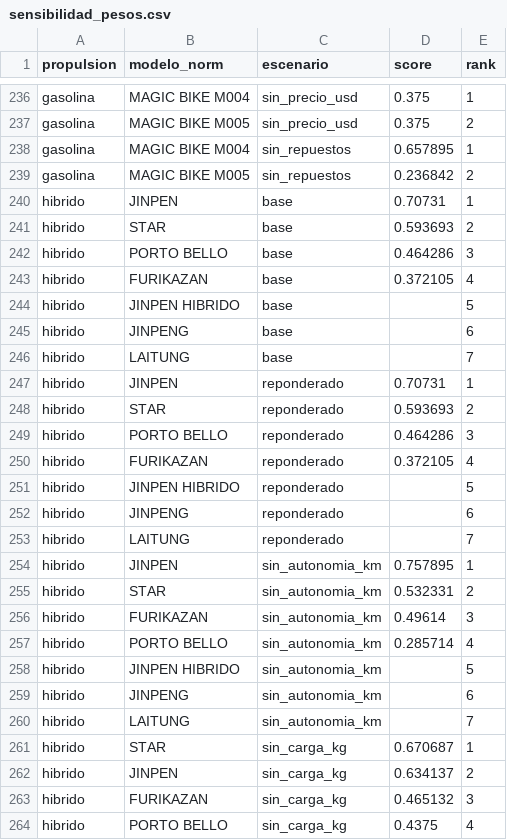
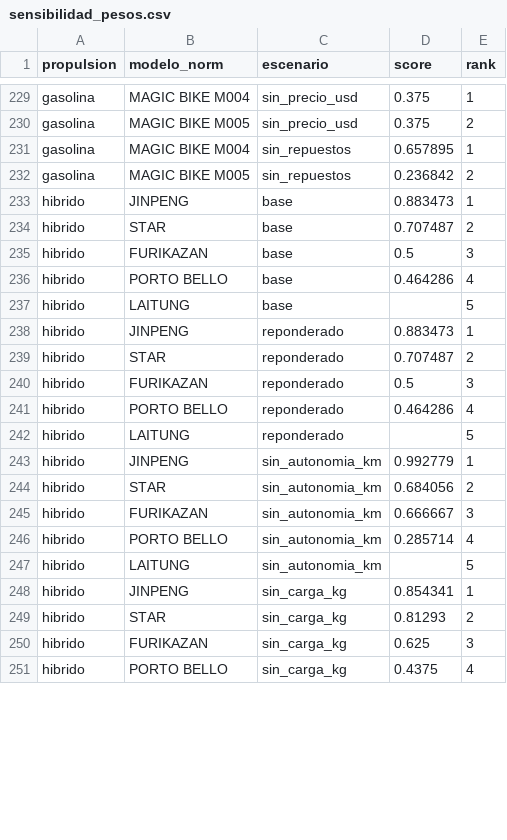
Before and after one commit to RyuDMC/Data-Science_First_Proyect, a CSV file: Data/clean_data/sensibilidad_pesos.csv, drawn as a sheet; only a part is shown, gaps mark what is left out; the diff covers the shown part only.

```diff
--- a/Data/clean_data/sensibilidad_pesos.csv
+++ b/Data/clean_data/sensibilidad_pesos.csv
@@ -239,26 +232,20 @@ gasolina,MAGIC BIKE M004,sin_repuestos,0.657895,1
 gasolina,MAGIC BIKE M005,sin_repuestos,0.236842,2
-hibrido,JINPEN,base,0.70731,1
-hibrido,STAR,base,0.593693,2
-hibrido,PORTO BELLO,base,0.464286,3
-hibrido,FURIKAZAN,base,0.372105,4
-hibrido,JINPEN HIBRIDO,base,,5
-hibrido,JINPENG,base,,6
-hibrido,LAITUNG,base,,7
-hibrido,JINPEN,reponderado,0.70731,1
-hibrido,STAR,reponderado,0.593693,2
-hibrido,PORTO BELLO,reponderado,0.464286,3
-hibrido,FURIKAZAN,reponderado,0.372105,4
-hibrido,JINPEN HIBRIDO,reponderado,,5
-hibrido,JINPENG,reponderado,,6
-hibrido,LAITUNG,reponderado,,7
-hibrido,JINPEN,sin_autonomia_km,0.757895,1
-hibrido,STAR,sin_autonomia_km,0.532331,2
-hibrido,FURIKAZAN,sin_autonomia_km,0.49614,3
+hibrido,JINPENG,base,0.883473,1
+hibrido,STAR,base,0.707487,2
+hibrido,FURIKAZAN,base,0.5,3
+hibrido,PORTO BELLO,base,0.464286,4
+hibrido,LAITUNG,base,,5
+hibrido,JINPENG,reponderado,0.883473,1
+hibrido,STAR,reponderado,0.707487,2
+hibrido,FURIKAZAN,reponderado,0.5,3
+hibrido,PORTO BELLO,reponderado,0.464286,4
+hibrido,LAITUNG,reponderado,,5
+hibrido,JINPENG,sin_autonomia_km,0.992779,1
+hibrido,STAR,sin_autonomia_km,0.684056,2
+hibrido,FURIKAZAN,sin_autonomia_km,0.666667,3
 hibrido,PORTO BELLO,sin_autonomia_km,0.285714,4
-hibrido,JINPEN HIBRIDO,sin_autonomia_km,,5
-hibrido,JINPENG,sin_autonomia_km,,6
-hibrido,LAITUNG,sin_autonomia_km,,7
-hibrido,STAR,sin_carga_kg,0.670687,1
-hibrido,JINPEN,sin_carga_kg,0.634137,2
-hibrido,FURIKAZAN,sin_carga_kg,0.465132,3
+hibrido,LAITUNG,sin_autonomia_km,,5
+hibrido,JINPENG,sin_carga_kg,0.854341,1
+hibrido,STAR,sin_carga_kg,0.81293,2
+hibrido,FURIKAZAN,sin_carga_kg,0.625,3
 hibrido,PORTO BELLO,sin_carga_kg,0.4375,4
```
Also changed, not shown: 15 removed rows and 43 edited cells elsewhere in this file, Data/clean_data/campo_resumen.csv, Data/clean_data/comparacion_campo_online.csv, 34 other files.
